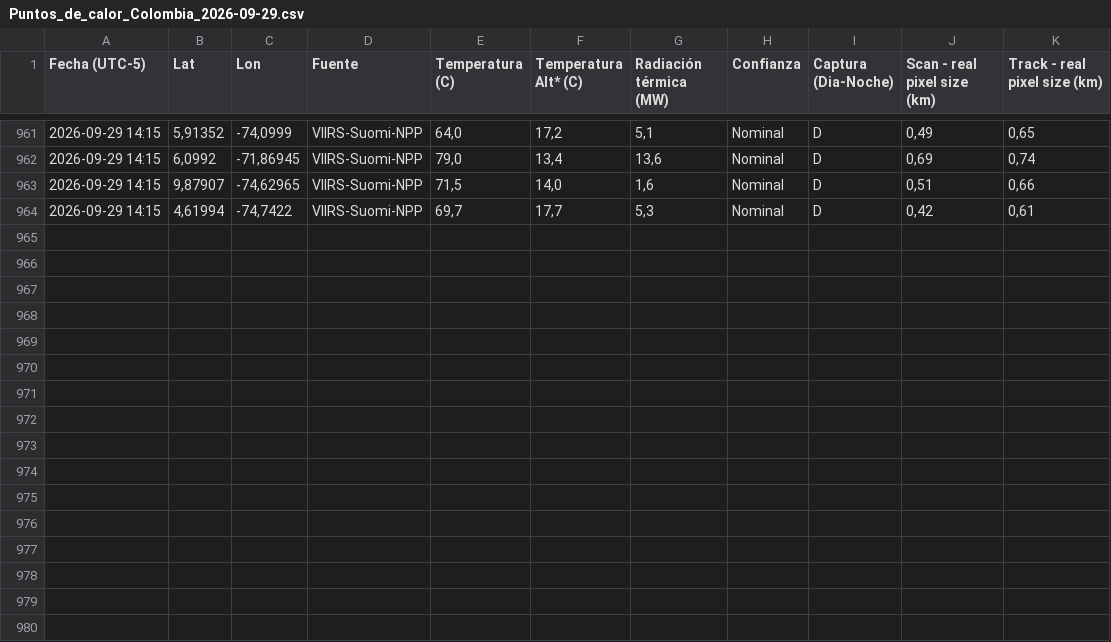
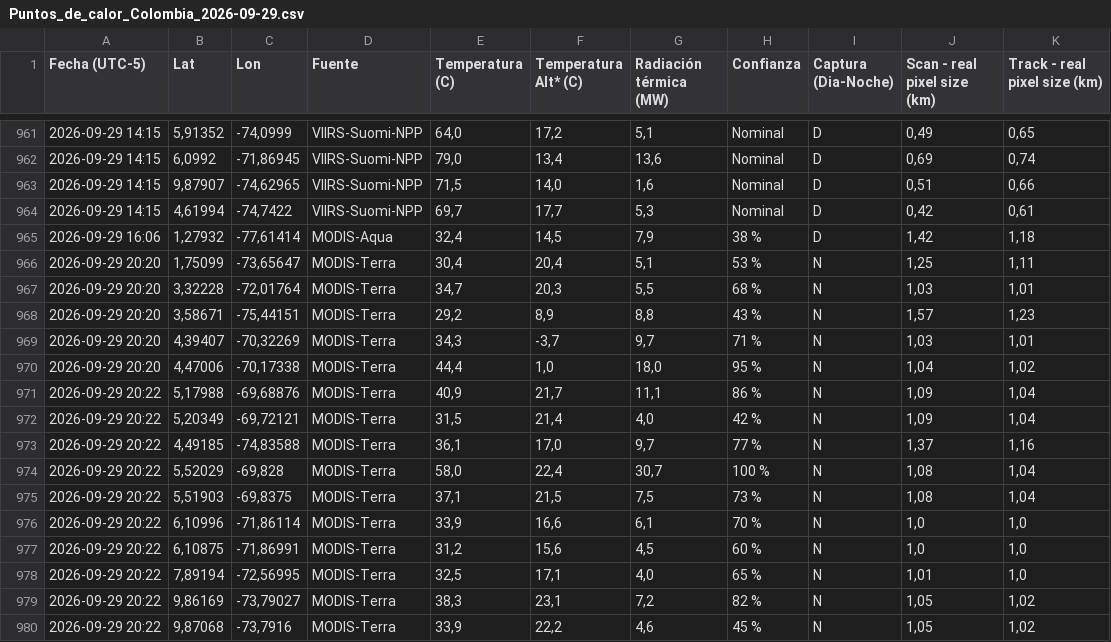
Before and after one commit to jcgomezga/puntos-calor-colombia-dashboard, a CSV file: data/raw/2026/09/Puntos_de_calor_Colombia_2026-09-29.csv, drawn as a sheet; only a part is shown, gaps mark what is left out; the diff names each change by its address in the sheet, - before the commit and + after, or states it on an @@ line.

```diff
--- a/data/raw/2026/09/Puntos_de_calor_Colombia_2026-09-29.csv
+++ b/data/raw/2026/09/Puntos_de_calor_Colombia_2026-09-29.csv
+row 965: 2026-09-29 16:06 | 1,27932 | -77,61414 | MODIS-Aqua | 32,4 | 14,5 | 7,9 | 38 % | D | 1,42 | 1,18
+row 966: 2026-09-29 20:20 | 1,75099 | -73,65647 | MODIS-Terra | 30,4 | 20,4 | 5,1 | 53 % | N | 1,25 | 1,11
+row 967: 2026-09-29 20:20 | 3,32228 | -72,01764 | MODIS-Terra | 34,7 | 20,3 | 5,5 | 68 % | N | 1,03 | 1,01
+row 968: 2026-09-29 20:20 | 3,58671 | -75,44151 | MODIS-Terra | 29,2 | 8,9 | 8,8 | 43 % | N | 1,57 | 1,23
+row 969: 2026-09-29 20:20 | 4,39407 | -70,32269 | MODIS-Terra | 34,3 | -3,7 | 9,7 | 71 % | N | 1,03 | 1,01
+row 970: 2026-09-29 20:20 | 4,47006 | -70,17338 | MODIS-Terra | 44,4 | 1,0 | 18,0 | 95 % | N | 1,04 | 1,02
+row 971: 2026-09-29 20:22 | 5,17988 | -69,68876 | MODIS-Terra | 40,9 | 21,7 | 11,1 | 86 % | N | 1,09 | 1,04
+row 972: 2026-09-29 20:22 | 5,20349 | -69,72121 | MODIS-Terra | 31,5 | 21,4 | 4,0 | 42 % | N | 1,09 | 1,04
+row 973: 2026-09-29 20:22 | 4,49185 | -74,83588 | MODIS-Terra | 36,1 | 17,0 | 9,7 | 77 % | N | 1,37 | 1,16
+row 974: 2026-09-29 20:22 | 5,52029 | -69,828 | MODIS-Terra | 58,0 | 22,4 | 30,7 | 100 % | N | 1,08 | 1,04
+row 975: 2026-09-29 20:22 | 5,51903 | -69,8375 | MODIS-Terra | 37,1 | 21,5 | 7,5 | 73 % | N | 1,08 | 1,04
+row 976: 2026-09-29 20:22 | 6,10996 | -71,86114 | MODIS-Terra | 33,9 | 16,6 | 6,1 | 70 % | N | 1,0 | 1,0
+row 977: 2026-09-29 20:22 | 6,10875 | -71,86991 | MODIS-Terra | 31,2 | 15,6 | 4,5 | 60 % | N | 1,0 | 1,0
+row 978: 2026-09-29 20:22 | 7,89194 | -72,56995 | MODIS-Terra | 32,5 | 17,1 | 4,0 | 65 % | N | 1,01 | 1,0
+row 979: 2026-09-29 20:22 | 9,86169 | -73,79027 | MODIS-Terra | 38,3 | 23,1 | 7,2 | 82 % | N | 1,05 | 1,02
+row 980: 2026-09-29 20:22 | 9,87068 | -73,7916 | MODIS-Terra | 33,9 | 22,2 | 4,6 | 45 % | N | 1,05 | 1,02
```
Also changed, not shown: data/episodes/episode_lineage.csv, data/episodes/episodes.csv, 22 other files.
